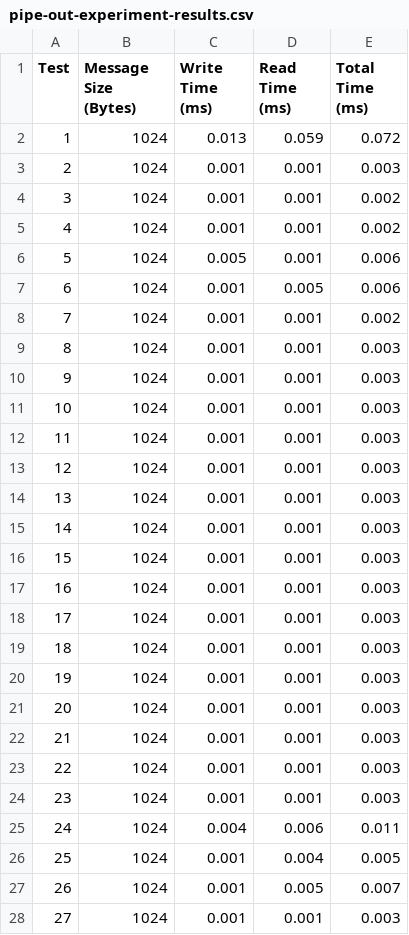
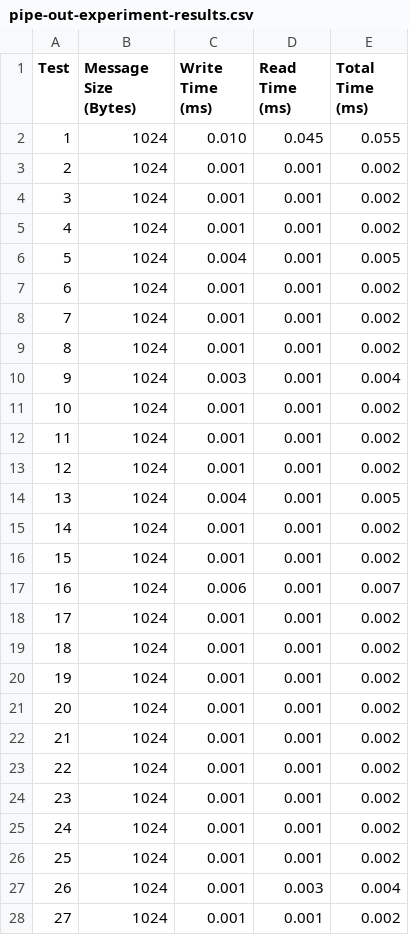
Before and after one commit to CAMB-DSbD/tee-morello-performance-experiments, a CSV file: pipe-performance/outside-tee-execution/pipe-out-experiment-results.csv, drawn as a sheet; only a part is shown; the diff covers the shown part only.

```diff
--- a/pipe-performance/outside-tee-execution/pipe-out-experiment-results.csv
+++ b/pipe-performance/outside-tee-execution/pipe-out-experiment-results.csv
@@ -1,28 +1,28 @@
 Test,Message Size (Bytes),Write Time (ms),Read Time (ms),Total Time (ms)
-1,1024,0.013,0.059,0.072
-2,1024,0.001,0.001,0.003
+1,1024,0.010,0.045,0.055
+2,1024,0.001,0.001,0.002
 3,1024,0.001,0.001,0.002
 4,1024,0.001,0.001,0.002
-5,1024,0.005,0.001,0.006
-6,1024,0.001,0.005,0.006
+5,1024,0.004,0.001,0.005
+6,1024,0.001,0.001,0.002
 7,1024,0.001,0.001,0.002
-8,1024,0.001,0.001,0.003
-9,1024,0.001,0.001,0.003
-10,1024,0.001,0.001,0.003
-11,1024,0.001,0.001,0.003
-12,1024,0.001,0.001,0.003
-13,1024,0.001,0.001,0.003
-14,1024,0.001,0.001,0.003
-15,1024,0.001,0.001,0.003
-16,1024,0.001,0.001,0.003
-17,1024,0.001,0.001,0.003
-18,1024,0.001,0.001,0.003
-19,1024,0.001,0.001,0.003
-20,1024,0.001,0.001,0.003
-21,1024,0.001,0.001,0.003
-22,1024,0.001,0.001,0.003
-23,1024,0.001,0.001,0.003
-24,1024,0.004,0.006,0.011
-25,1024,0.001,0.004,0.005
-26,1024,0.001,0.005,0.007
-27,1024,0.001,0.001,0.003
+8,1024,0.001,0.001,0.002
+9,1024,0.003,0.001,0.004
+10,1024,0.001,0.001,0.002
+11,1024,0.001,0.001,0.002
+12,1024,0.001,0.001,0.002
+13,1024,0.004,0.001,0.005
+14,1024,0.001,0.001,0.002
+15,1024,0.001,0.001,0.002
+16,1024,0.006,0.001,0.007
+17,1024,0.001,0.001,0.002
+18,1024,0.001,0.001,0.002
+19,1024,0.001,0.001,0.002
+20,1024,0.001,0.001,0.002
+21,1024,0.001,0.001,0.002
+22,1024,0.001,0.001,0.002
+23,1024,0.001,0.001,0.002
+24,1024,0.001,0.001,0.002
+25,1024,0.001,0.001,0.002
+26,1024,0.001,0.003,0.004
+27,1024,0.001,0.001,0.002
```
Also changed, not shown: 145 edited cells elsewhere in this file, 13 other files.
